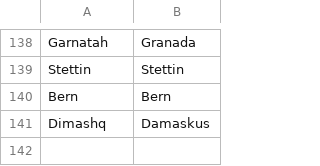
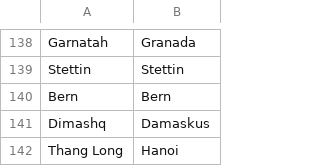
Before and after one commit to crossCiv4/DoC-Cross-Overhaul, a CSV file: Assets/Maps/Translations/German.csv, drawn as a sheet; only a part is shown, gaps mark what is left out.

Commit message:
Give AI Netherlands 3 extra defenders
This is to help the case where Netherlands ends up in a colonial conflict with France or another continental power.
Thang Long --> Hanoi in multiple European languages.
Expand Austrian settler map into Krakow and western Ukraine.
Further fixes to the proper "Vienna" location in some scripts.
Further updates to French, German & British tech priorities of the early modern period.
Slight increase to French city and colonial maintenance.
Slight HRE research rate buff.
Adjust Greek colony UHV to new region mappings for Maghreb and Italy.
Fix Republic of Wu -> Republic of China naming for resurrected Wu in the 19th century.
Remove two inland capes in South America.
Mapu Chuco -> Santiago dynamic name
Extetend Mapu Chuco name to tile south of it
Remove Paraguay from a city name.
Add Paraguay to Spanish settler/war map.
Move Paraguay tiles out of the Brazil region.
Implement Brazilian Portuguese for Sao Paulo name.

```diff
--- a/Assets/Maps/Translations/German.csv
+++ b/Assets/Maps/Translations/German.csv
@@ -141 +141,2 @@ Bern,Bern
 Dimashq,Damaskus
+Thang Long,Hanoi
```
Also changed, not shown: Assets/Maps/Translations/English.csv, Assets/Maps/Translations/French.csv, 21 other files.
